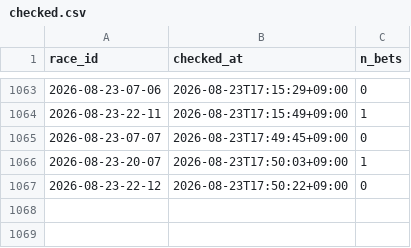
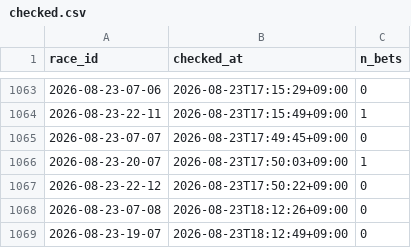
Before and after one commit to denden56-cloud/boatrace-papertrade, a CSV file: state/checked.csv, drawn as a sheet; only a part is shown, gaps mark what is left out; the diff names each change by its address in the sheet, - before the commit and + after, or states it on an @@ line.

```diff
--- a/state/checked.csv
+++ b/state/checked.csv
+row 1068: 2026-08-23-07-08 | 2026-08-23T18:12:26+09:00 | 0
+row 1069: 2026-08-23-19-07 | 2026-08-23T18:12:49+09:00 | 0
```
Also changed, not shown: state/beforeinfo.csv, state/odds/2026-08.csv, 1 other file.
